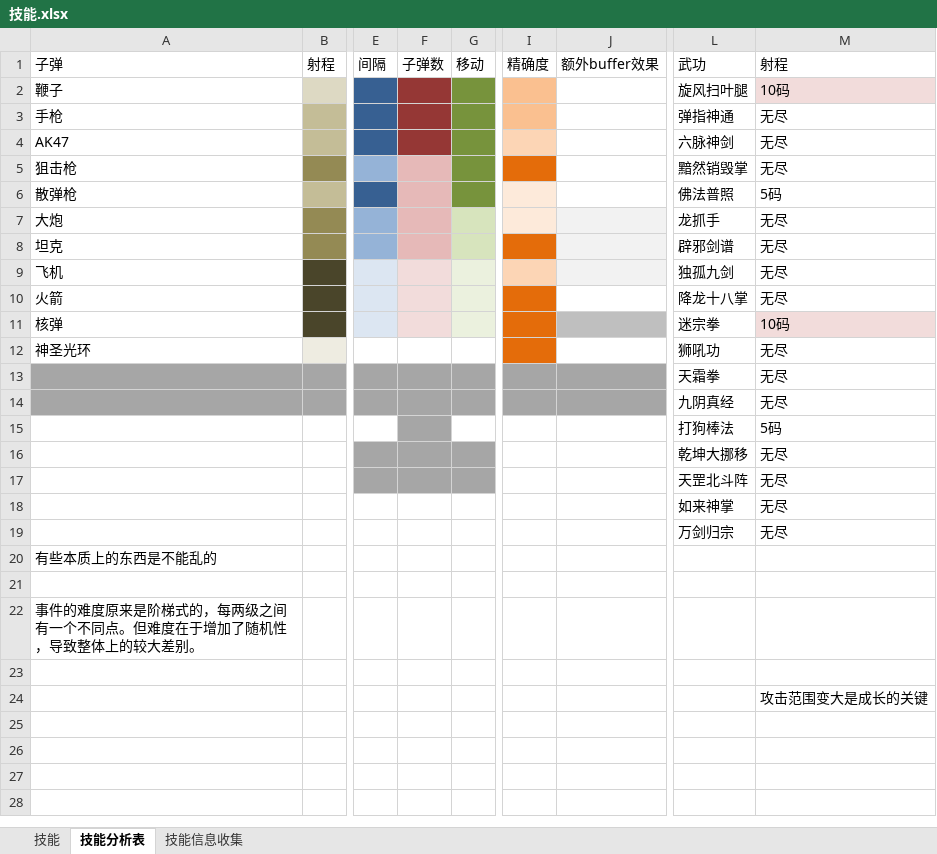
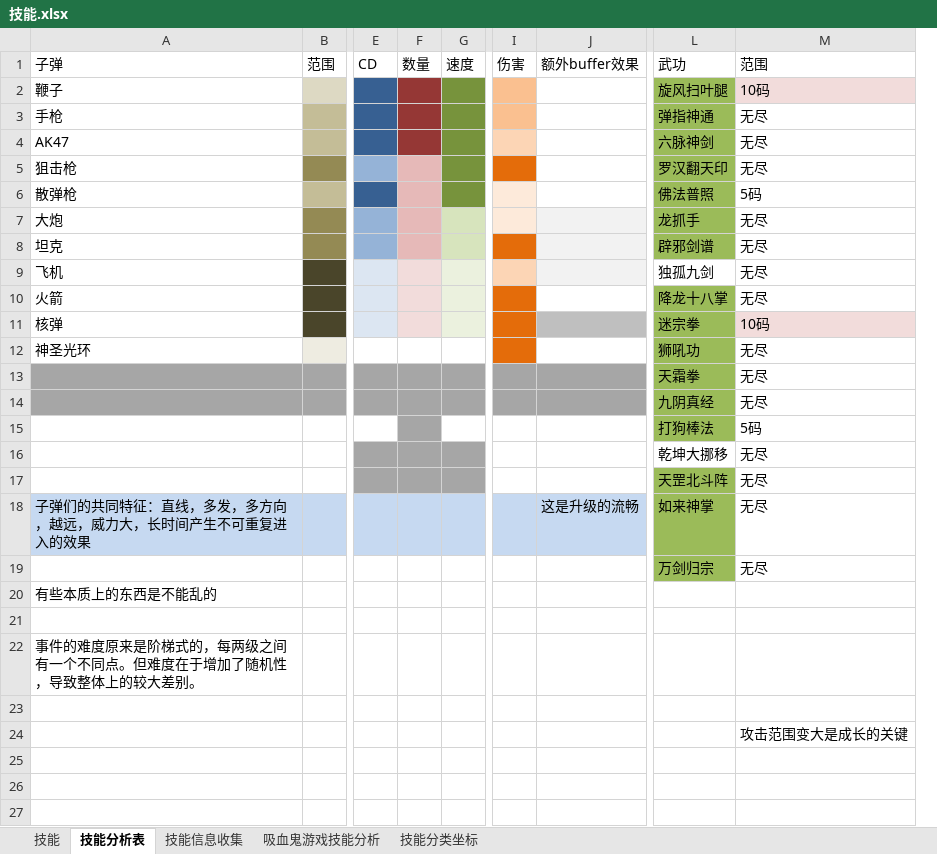
Before and after one commit to wangZJ201205/BaseGameFrame, an Excel workbook: share/data/design/技能.xlsx, sheet 技能分析表, drawn as a sheet; only a part is shown, gaps mark what is left out; values as stored, in another font and other column widths than the file's, no borders; removed rows and columns are numbered as before the commit, all else as after; the diff covers the shown part only; the diff names each change by its address in the sheet, - before the commit and + after, or states it on an @@ line.

```diff
--- a/share/data/design/技能.xlsx (sheet 技能分析表)
+++ b/share/data/design/技能.xlsx (sheet 技能分析表)
+sheet tab: 吸血鬼游戏技能分析
+sheet tab: 技能分类坐标
-column B, row 1: 射程
+column B, row 1: 范围
-column E, row 1: 间隔
-column F, row 1: 子弹数
-column G, row 1: 移动
+column E, row 1: CD
+column F, row 1: 数量
+column G, row 1: 速度
-column I, row 1: 精确度
+column I, row 1: 伤害
-M1: 射程
+M1: 范围
-L2:L8 fill: none
+L2:L8 fill: #9BBB59
-L5: 黯然销毁掌
+L5: 罗汉翻天印
-L10:L15 fill: none
+L10:L15 fill: #9BBB59
-L17:L19 fill: none
+L17:L19 fill: #9BBB59
-A18: (empty)
+A18: 子弹们的共同特征：直线，多发，多方向，越远，威力大，长时间产生不可重复进入的效果
-A18 fill: none
+A18 fill: #C6D9F1
-J18: (empty)
+J18: 这是升级的流畅
-J18 fill: none
+J18 fill: #C6D9F1
```
Also changed, not shown: 2 removed columns, 6 edited cells and cell formats elsewhere in this sheet, sheet 技能, 35 other files.
